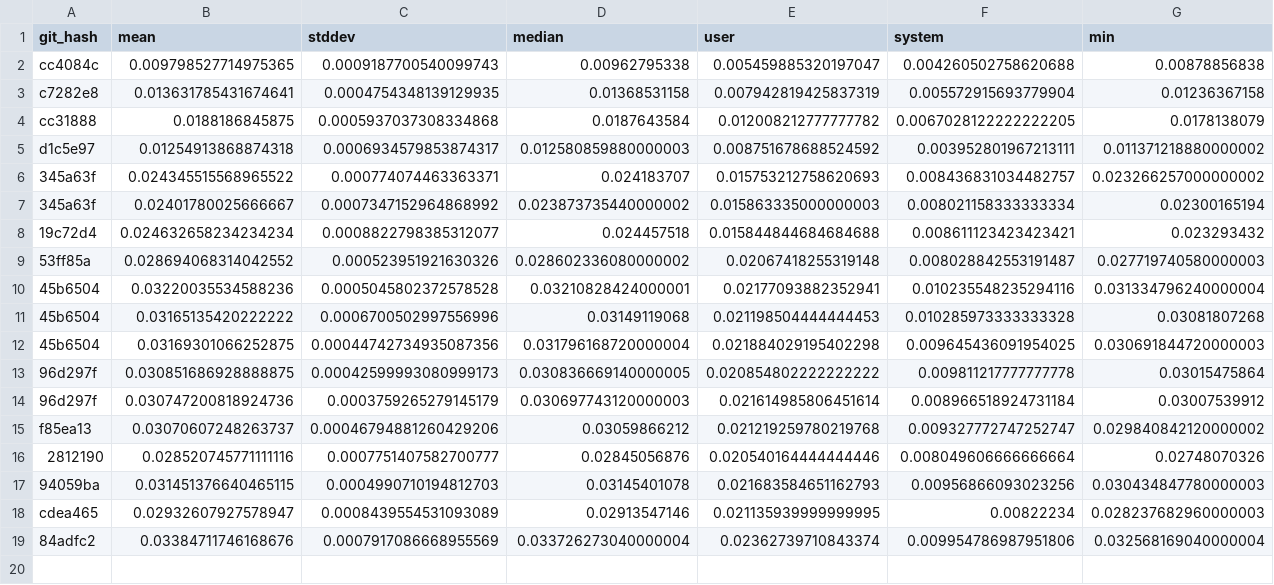
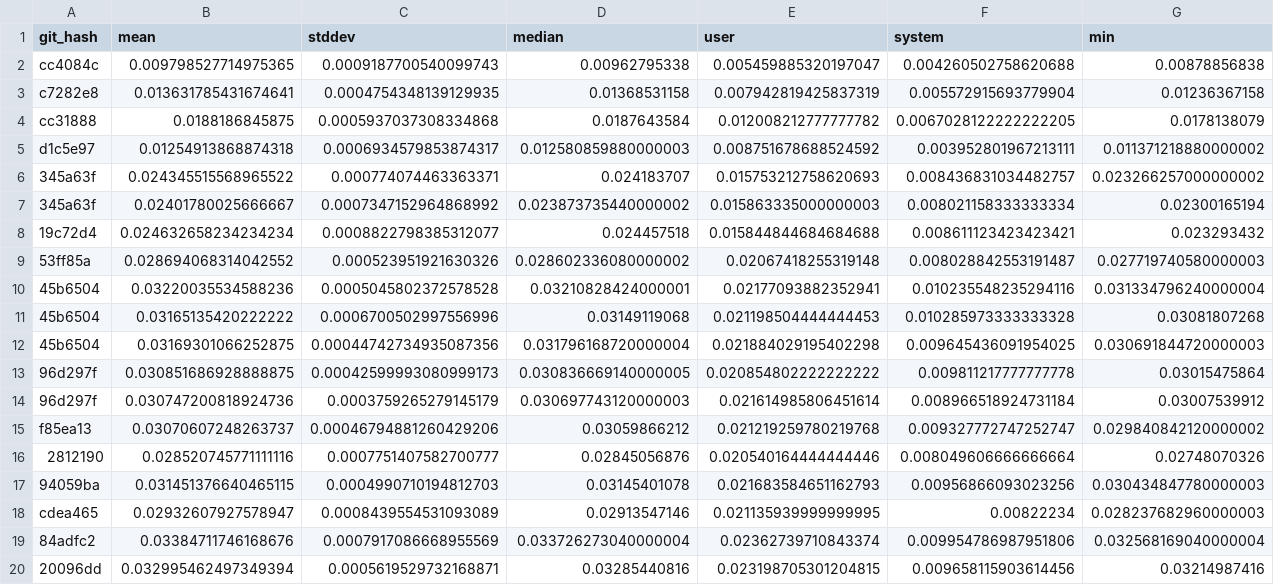
Before and after one commit to zacharytq/neovim-config, a CSV file: benchmarks/dev/data.csv, drawn as a sheet; only a part is shown; rows hold the shown columns only; the diff names each change by its address in the sheet, - before the commit and + after, or states it on an @@ line.

```diff
--- a/benchmarks/dev/data.csv
+++ b/benchmarks/dev/data.csv
+row 20: 20096dd | 0.032995462497349394 | 0.0005619529732168871 | 0.03285440816 | 0.023198705301204815 | 0.009658115903614456 | 0.03214987416
```
Also changed, not shown: 2 other files.
